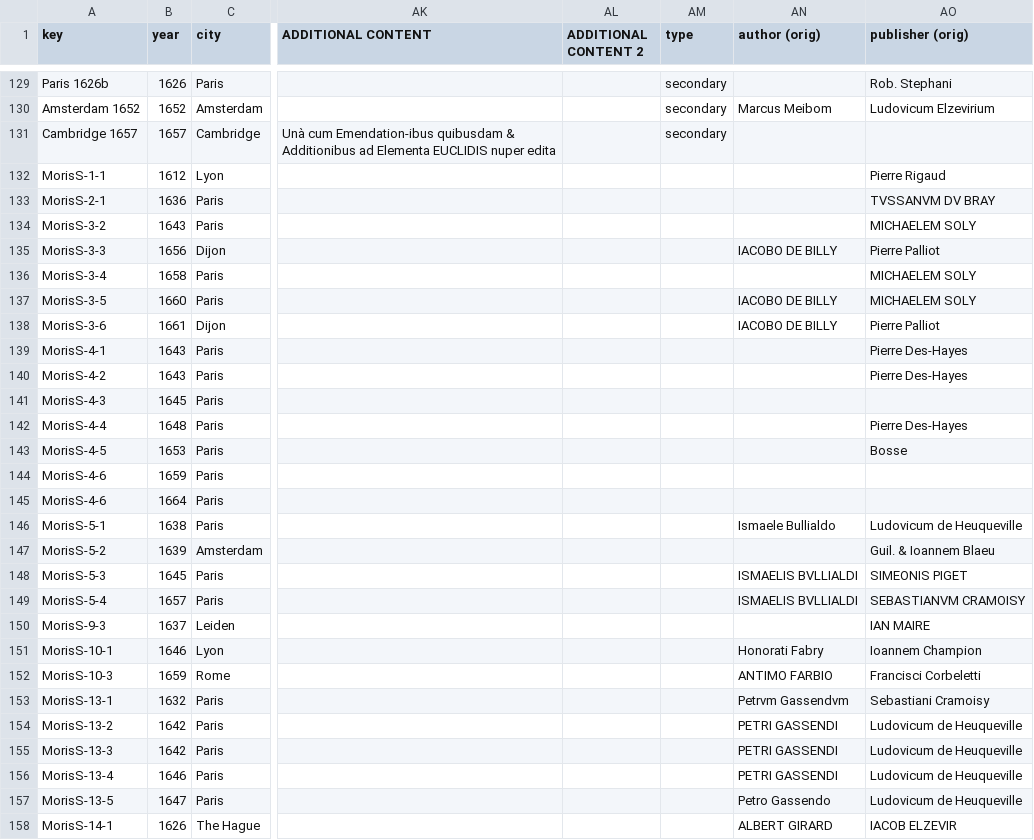
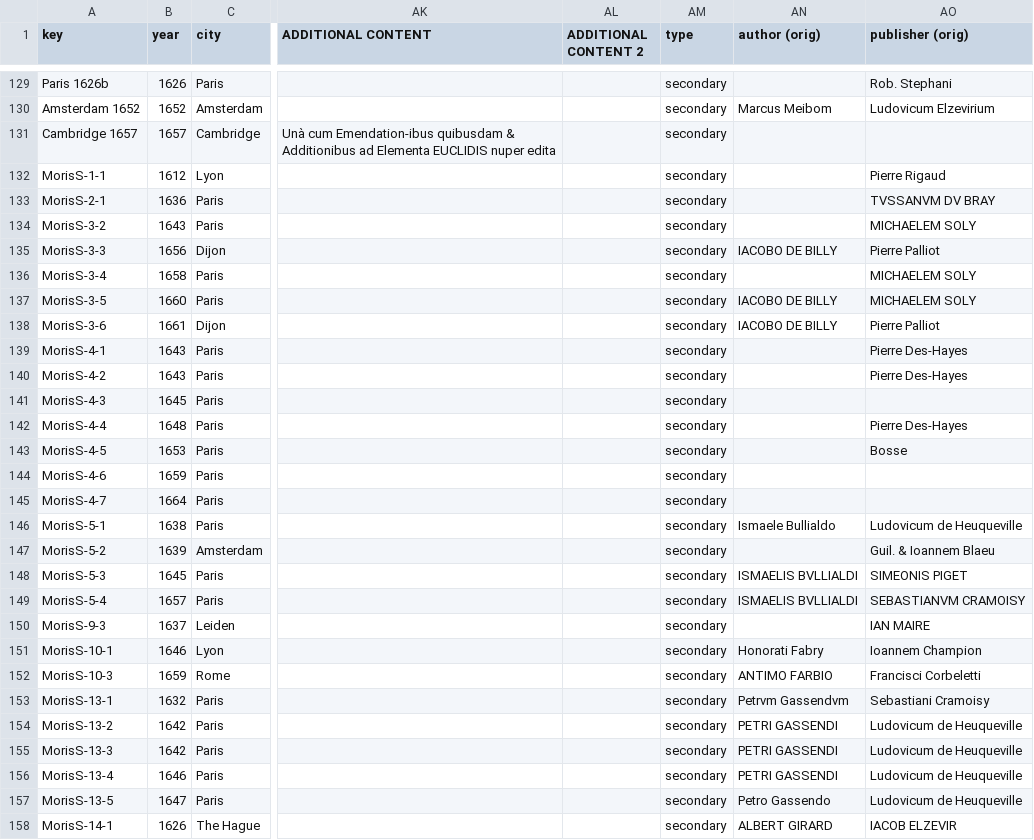
Before and after one commit to ReallyLiri/elements-title-pages, a CSV file: public/docs/EiP-secondary.csv, drawn as a sheet; only a part is shown, gaps mark what is left out; the diff covers the shown part only; the diff names each change by its address in the sheet, - before the commit and + after, or states it on an @@ line.

Commit message:
moar

```diff
--- a/public/docs/EiP-secondary.csv
+++ b/public/docs/EiP-secondary.csv
-AM132:AM158 (type): (empty)
+AM132:AM158 (type): secondary
-A145 (key): MorisS-4-6
+A145 (key): MorisS-4-7
```
Also changed, not shown: 2 added rows, 2 removed rows and 72 edited cells elsewhere in this file.
